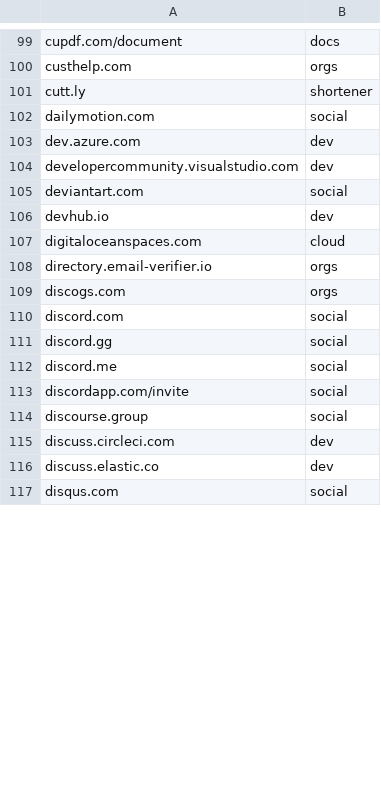
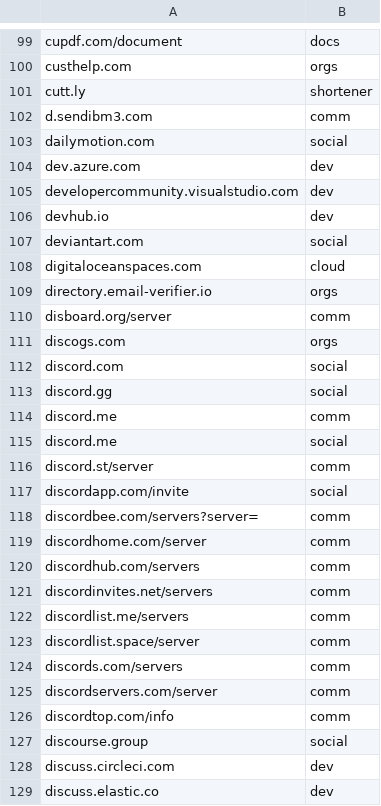
Before and after one commit to Zarcolio/sitedorks, a CSV file: sitedorks.csv, drawn as a sheet; only a part is shown, gaps mark what is left out; the shorter side is filled out with more unchanged rows; the diff covers the shown part only.

Commit message:
Update sitedorks.csv

```diff
--- a/sitedorks.csv
+++ b/sitedorks.csv
@@ -101,2 +101,3 @@ custhelp.com,orgs
 cutt.ly,shortener
+d.sendibm3.com,comm
 dailymotion.com,social
@@ -104,6 +105,7 @@ dev.azure.com,dev
 developercommunity.visualstudio.com,dev
+devhub.io,dev
 deviantart.com,social
-devhub.io,dev
 digitaloceanspaces.com,cloud
 directory.email-verifier.io,orgs
+disboard.org/server,comm
 discogs.com,orgs
@@ -111,4 +113,15 @@ discord.com,social
 discord.gg,social
+discord.me,comm
 discord.me,social
+discord.st/server,comm
 discordapp.com/invite,social
+discordbee.com/servers?server=,comm
+discordhome.com/server,comm
+discordhub.com/servers,comm
+discordinvites.net/servers,comm
+discordlist.me/servers,comm
+discordlist.space/server,comm
+discords.com/servers,comm
+discordservers.com/server,comm
+discordtop.com/info,comm
 discourse.group,social
```
Also changed, not shown: 4 added rows, 2 removed rows, 41 moved rows and 1 edited cell elsewhere in this file.
